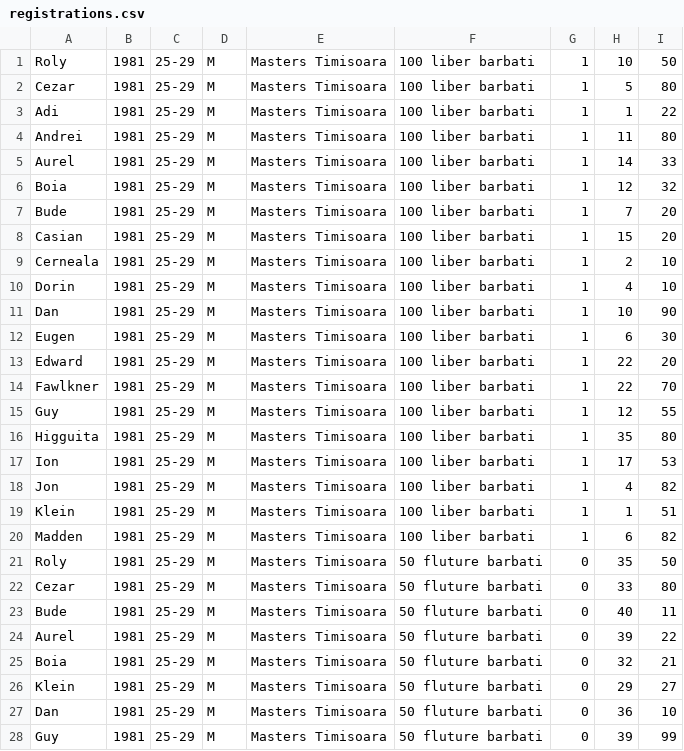
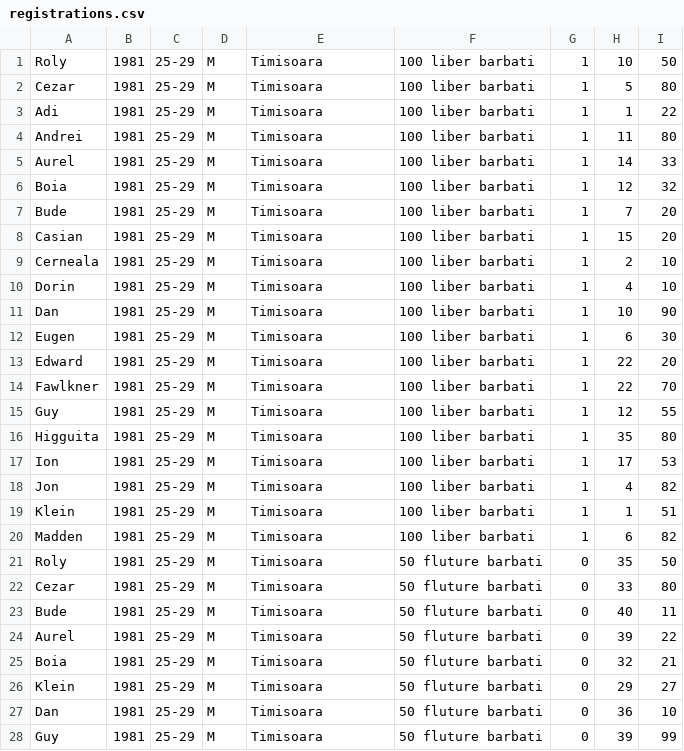
Before and after one commit to TheProjecter/swimraceapplication, a CSV file: SwimTimer/registrations.csv, drawn as a sheet; only a part is shown; the diff covers the shown part only.

```diff
--- a/SwimTimer/registrations.csv
+++ b/SwimTimer/registrations.csv
@@ -1,28 +1,28 @@
-Roly;1981;25-29;M;Masters Timisoara;100 liber barbati;1;10;50
-Cezar;1981;25-29;M;Masters Timisoara;100 liber barbati;1;5;80
-Adi;1981;25-29;M;Masters Timisoara;100 liber barbati;1;1;22
-Andrei;1981;25-29;M;Masters Timisoara;100 liber barbati;1;11;80
-Aurel;1981;25-29;M;Masters Timisoara;100 liber barbati;1;14;33
-Boia;1981;25-29;M;Masters Timisoara;100 liber barbati;1;12;32
-Bude;1981;25-29;M;Masters Timisoara;100 liber barbati;1;7;20
-Casian;1981;25-29;M;Masters Timisoara;100 liber barbati;1;15;20
-Cerneala;1981;25-29;M;Masters Timisoara;100 liber barbati;1;2;10
-Dorin;1981;25-29;M;Masters Timisoara;100 liber barbati;1;4;10
-Dan;1981;25-29;M;Masters Timisoara;100 liber barbati;1;10;90
-Eugen;1981;25-29;M;Masters Timisoara;100 liber barbati;1;6;30
-Edward;1981;25-29;M;Masters Timisoara;100 liber barbati;1;22;20
-Fawlkner;1981;25-29;M;Masters Timisoara;100 liber barbati;1;22;70
-Guy;1981;25-29;M;Masters Timisoara;100 liber barbati;1;12;55
-Higguita;1981;25-29;M;Masters Timisoara;100 liber barbati;1;35;80
-Ion;1981;25-29;M;Masters Timisoara;100 liber barbati;1;17;53
-Jon;1981;25-29;M;Masters Timisoara;100 liber barbati;1;4;82
-Klein;1981;25-29;M;Masters Timisoara;100 liber barbati;1;1;51
-Madden;1981;25-29;M;Masters Timisoara;100 liber barbati;1;6;82
-Roly;1981;25-29;M;Masters Timisoara;50 fluture barbati;0;35;50
-Cezar;1981;25-29;M;Masters Timisoara;50 fluture barbati;0;33;80
-Bude;1981;25-29;M;Masters Timisoara;50 fluture barbati;0;40;11
-Aurel;1981;25-29;M;Masters Timisoara;50 fluture barbati;0;39;22
-Boia;1981;25-29;M;Masters Timisoara;50 fluture barbati;0;32;21
-Klein;1981;25-29;M;Masters Timisoara;50 fluture barbati;0;29;27
-Dan;1981;25-29;M;Masters Timisoara;50 fluture barbati;0;36;10
-Guy;1981;25-29;M;Masters Timisoara;50 fluture barbati;0;39;99
+Roly;1981;25-29;M;Timisoara;100 liber barbati;1;10;50
+Cezar;1981;25-29;M;Timisoara;100 liber barbati;1;5;80
+Adi;1981;25-29;M;Timisoara;100 liber barbati;1;1;22
+Andrei;1981;25-29;M;Timisoara;100 liber barbati;1;11;80
+Aurel;1981;25-29;M;Timisoara;100 liber barbati;1;14;33
+Boia;1981;25-29;M;Timisoara;100 liber barbati;1;12;32
+Bude;1981;25-29;M;Timisoara;100 liber barbati;1;7;20
+Casian;1981;25-29;M;Timisoara;100 liber barbati;1;15;20
+Cerneala;1981;25-29;M;Timisoara;100 liber barbati;1;2;10
+Dorin;1981;25-29;M;Timisoara;100 liber barbati;1;4;10
+Dan;1981;25-29;M;Timisoara;100 liber barbati;1;10;90
+Eugen;1981;25-29;M;Timisoara;100 liber barbati;1;6;30
+Edward;1981;25-29;M;Timisoara;100 liber barbati;1;22;20
+Fawlkner;1981;25-29;M;Timisoara;100 liber barbati;1;22;70
+Guy;1981;25-29;M;Timisoara;100 liber barbati;1;12;55
+Higguita;1981;25-29;M;Timisoara;100 liber barbati;1;35;80
+Ion;1981;25-29;M;Timisoara;100 liber barbati;1;17;53
+Jon;1981;25-29;M;Timisoara;100 liber barbati;1;4;82
+Klein;1981;25-29;M;Timisoara;100 liber barbati;1;1;51
+Madden;1981;25-29;M;Timisoara;100 liber barbati;1;6;82
+Roly;1981;25-29;M;Timisoara;50 fluture barbati;0;35;50
+Cezar;1981;25-29;M;Timisoara;50 fluture barbati;0;33;80
+Bude;1981;25-29;M;Timisoara;50 fluture barbati;0;40;11
+Aurel;1981;25-29;M;Timisoara;50 fluture barbati;0;39;22
+Boia;1981;25-29;M;Timisoara;50 fluture barbati;0;32;21
+Klein;1981;25-29;M;Timisoara;50 fluture barbati;0;29;27
+Dan;1981;25-29;M;Timisoara;50 fluture barbati;0;36;10
+Guy;1981;25-29;M;Timisoara;50 fluture barbati;0;39;99
```
Also changed, not shown: 3 edited cells elsewhere in this file, SwimTimer/swimmers.csv, 3 other files.
